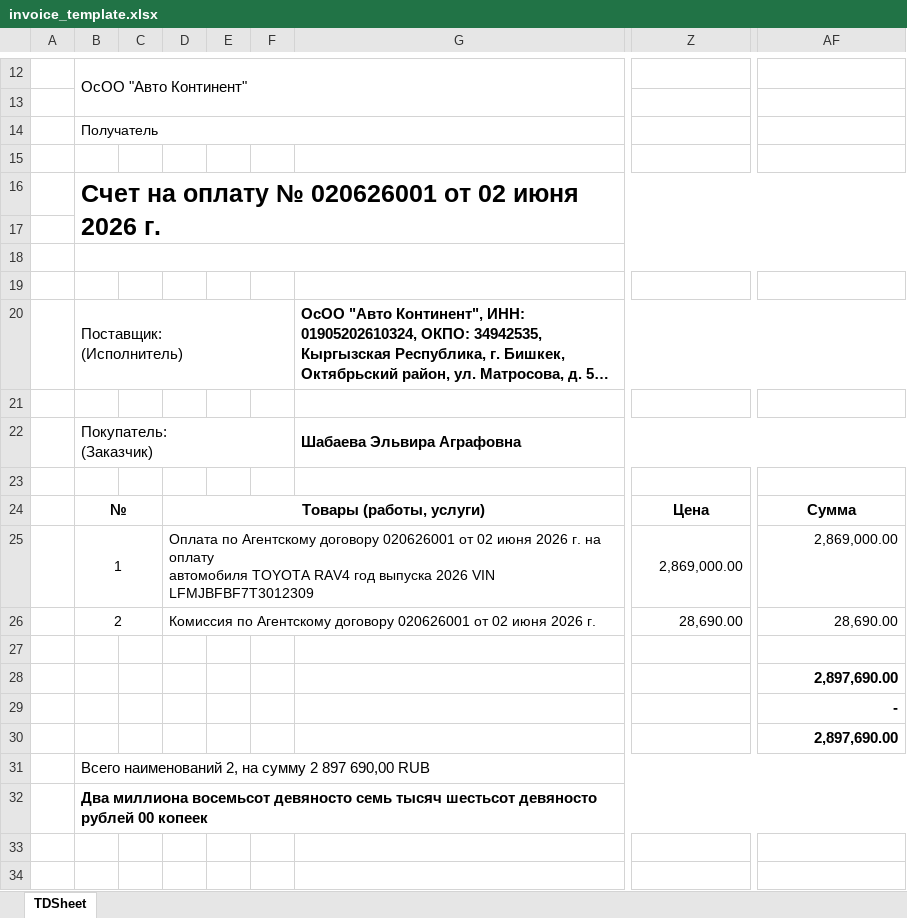
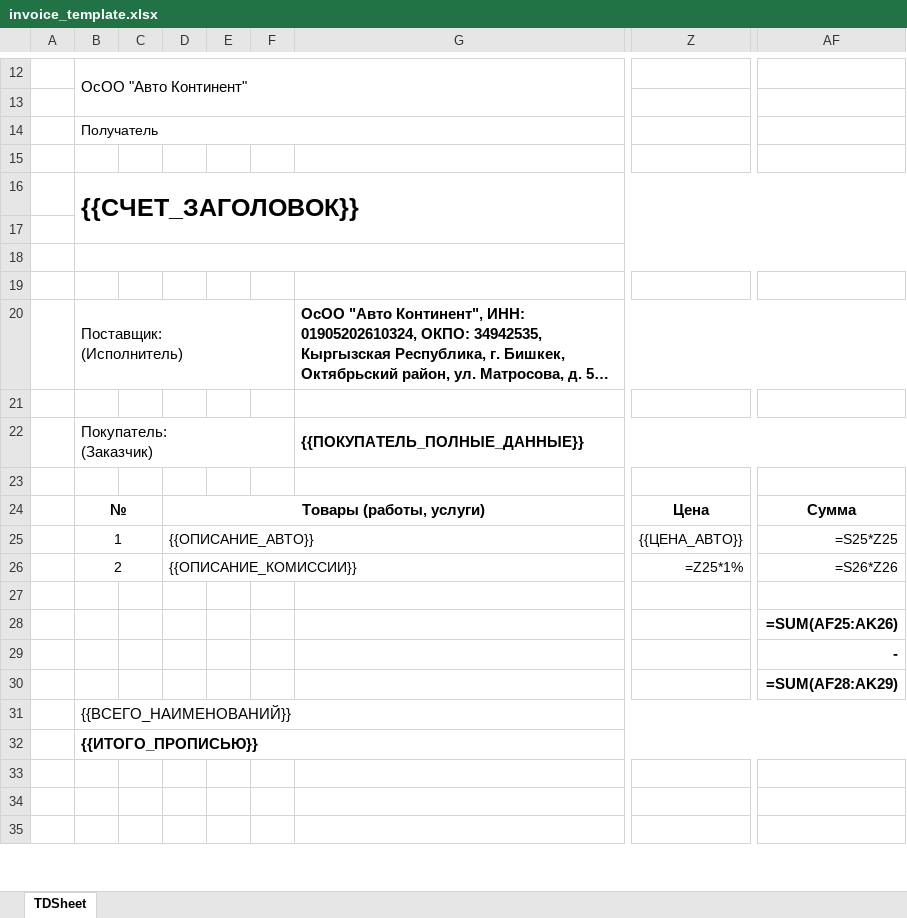
Before and after one commit to Pti4kaVKletke/auto-continent-bot, an Excel workbook: templates/invoice_template.xlsx, sheet TDSheet, drawn as a sheet; only a part is shown, gaps mark what is left out; the shorter side is filled out with more unchanged rows; long unchanged cells end in …; values as stored, in another font and other column widths than the file's, no borders; formulas without a stored value are shown as written; charts and pictures not drawn; ↵ is a line break in a cell; the diff names each change by its address in the sheet, - before the commit and + after, or states it on an @@ line.

Commit message:
Add files via upload

```diff
--- a/templates/invoice_template.xlsx (sheet TDSheet)
+++ b/templates/invoice_template.xlsx (sheet TDSheet)
-B16: Счет на оплату № 020626001 от 02 июня 2026 г.
+B16: {{СЧЕТ_ЗАГОЛОВОК}}
-G22: Шабаева Эльвира Аграфовна
+G22: {{ПОКУПАТЕЛЬ_ПОЛНЫЕ_ДАННЫЕ}}
-D25: Оплата по Агентскому договору 020626001 от 02 июня 2026 г. на оплату ↵ автомобиля TOYOTA RAV4 год выпуска 2026 VIN LFMJBFBF7T3012309
+D25: {{ОПИСАНИЕ_АВТО}}
-Z25: 2,869,000.00
+Z25: {{ЦЕНА_АВТО}}
-AF25: 2,869,000.00
+AF25: =S25*Z25
-D26: Комиссия по Агентскому договору 020626001 от 02 июня 2026 г.
+D26: {{ОПИСАНИЕ_КОМИССИИ}}
-Z26: 28,690.00
+Z26: =Z25*1%
-AF26: 28,690.00
+AF26: =S26*Z26
-AF28: 2,897,690.00
+AF28: =SUM(AF25:AK26)
-AF30: 2,897,690.00
+AF30: =SUM(AF28:AK29)
-B31: Всего наименований 2, на сумму 2 897 690,00 RUB
+B31: {{ВСЕГО_НАИМЕНОВАНИЙ}}
-B32: Два миллиона восемьсот девяносто семь тысяч шестьсот девяносто рублей 00 копеек
+B32: {{ИТОГО_ПРОПИСЬЮ}}
```
Also changed, not shown: charts or pictures.
